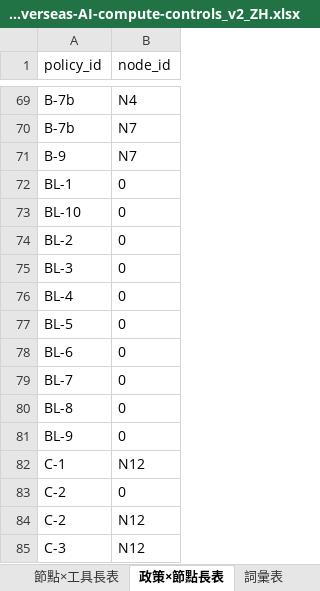
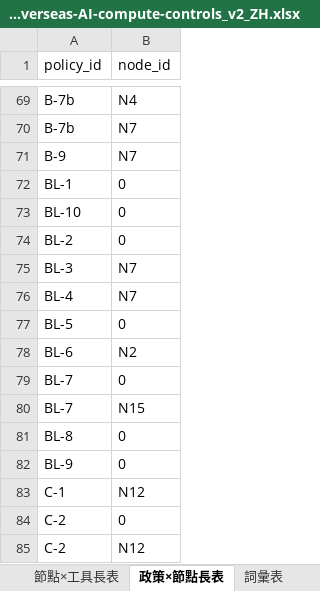
Before and after one commit to ericLuTW/us-overseas-ai-compute-controls, an Excel workbook: data/US-overseas-AI-compute-controls_v2_ZH.xlsx, sheet 政策×節點長表, drawn as a sheet; only a part is shown, gaps mark what is left out; the shorter side is filled out with more unchanged rows; values as stored, in another font and other column widths than the file's, no borders; the diff names each change by its address in the sheet, - before the commit and + after, or states it on an @@ line.

```diff
--- a/data/US-overseas-AI-compute-controls_v2_ZH.xlsx (sheet 政策×節點長表)
+++ b/data/US-overseas-AI-compute-controls_v2_ZH.xlsx (sheet 政策×節點長表)
-B75:B76 (node_id): 0
+B75:B76 (node_id): N7
-B78 (node_id): 0
+B78 (node_id): N2
+row 80: BL-7 | N15
```
Also changed, not shown: sheet 節點×工具長表, sheet 政策條目, data/US-overseas-AI-compute-controls_v2_EN.xlsx, 3 other files.
